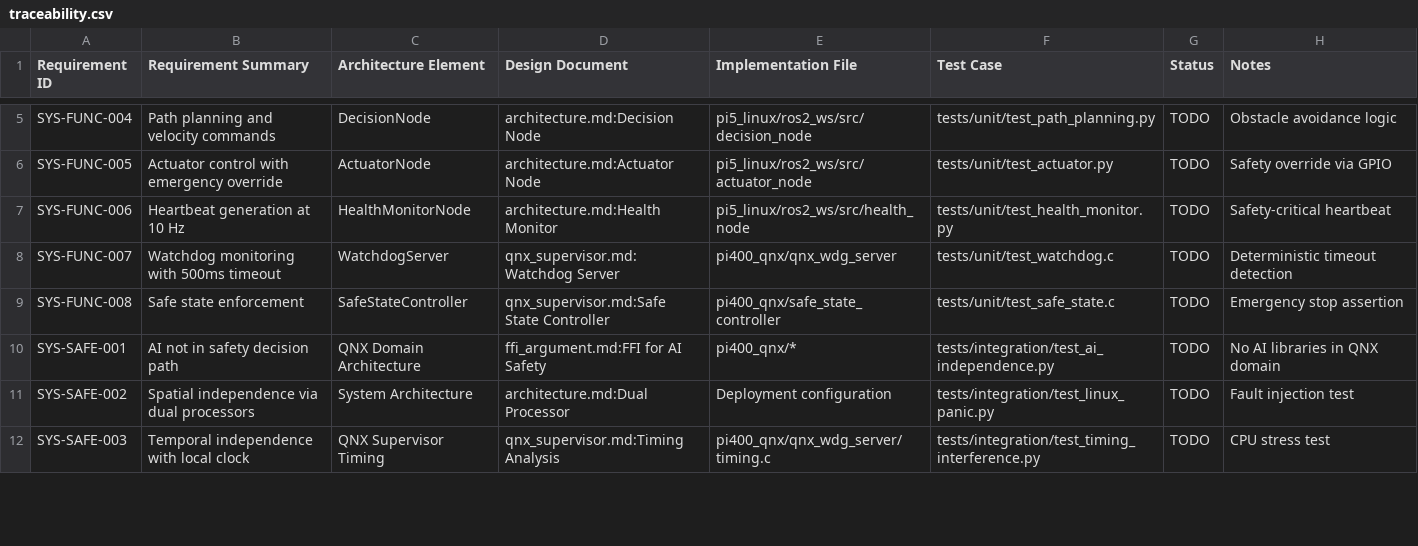
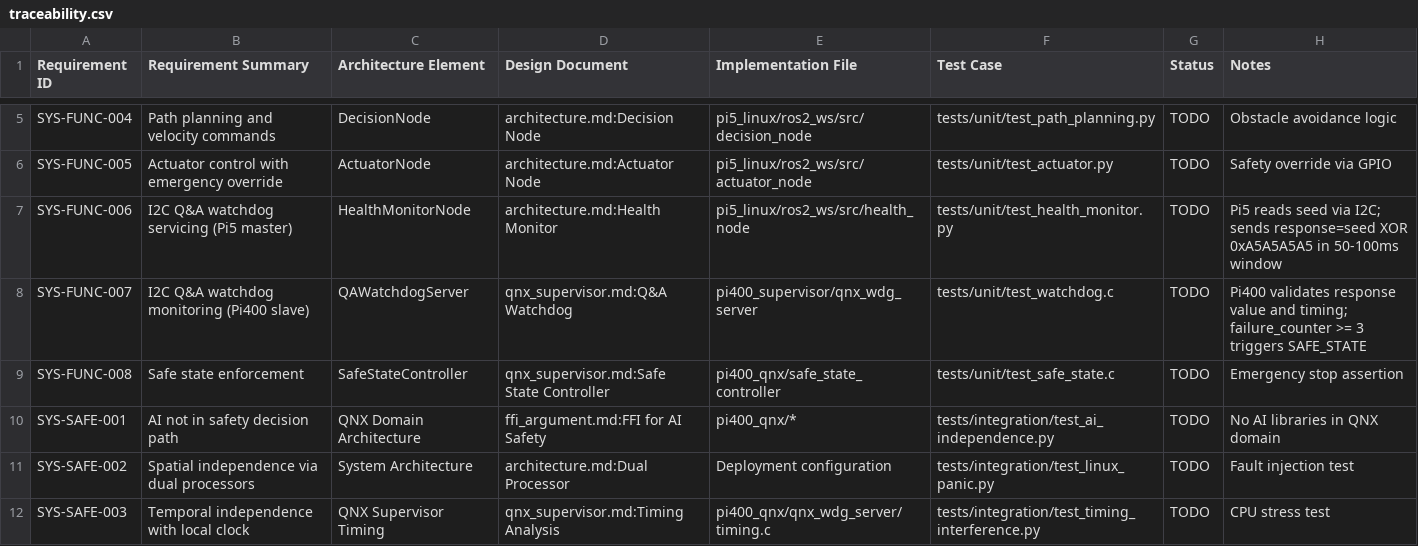
Before and after one commit to tipou82/safety-supervised-edge-ai-demo, a CSV file: requirements/traceability.csv, drawn as a sheet; only a part is shown, gaps mark what is left out; the diff covers the shown part only.

```diff
--- a/requirements/traceability.csv
+++ b/requirements/traceability.csv
@@ -6,4 +6,4 @@ SYS-FUNC-004,Path planning and velocity commands,DecisionNode,architecture.md:De
 SYS-FUNC-005,Actuator control with emergency override,ActuatorNode,architecture.md:Actuator Node,pi5_linux/ros2_ws/src/actuator_node,tests/unit/test_actuator.py,TODO,Safety override via GPIO
-SYS-FUNC-006,Heartbeat generation at 10 Hz,HealthMonitorNode,architecture.md:Health Monitor,pi5_linux/ros2_ws/src/health_node,tests/unit/test_health_monitor.py,TODO,Safety-critical heartbeat
-SYS-FUNC-007,Watchdog monitoring with 500ms timeout,WatchdogServer,qnx_supervisor.md:Watchdog Server,pi400_qnx/qnx_wdg_server,tests/unit/test_watchdog.c,TODO,Deterministic timeout detection
+SYS-FUNC-006,I2C Q&A watchdog servicing (Pi5 master),HealthMonitorNode,architecture.md:Health Monitor,pi5_linux/ros2_ws/src/health_node,tests/unit/test_health_monitor.py,TODO,Pi5 reads seed via I2C; sends response=seed XOR 0xA5A5A5A5 in 50-100ms window
+SYS-FUNC-007,I2C Q&A watchdog monitoring (Pi400 slave),QAWatchdogServer,qnx_supervisor.md:Q&A Watchdog,pi400_supervisor/qnx_wdg_server,tests/unit/test_watchdog.c,TODO,Pi400 validates response value and timing; failure_counter >= 3 triggers SAFE_STATE
 SYS-FUNC-008,Safe state enforcement,SafeStateController,qnx_supervisor.md:Safe State Controller,pi400_qnx/safe_state_controller,tests/unit/test_safe_state.c,TODO,Emergency stop assertion
```
Also changed, not shown: 3 added rows and 18 edited cells elsewhere in this file, 11 other files.
